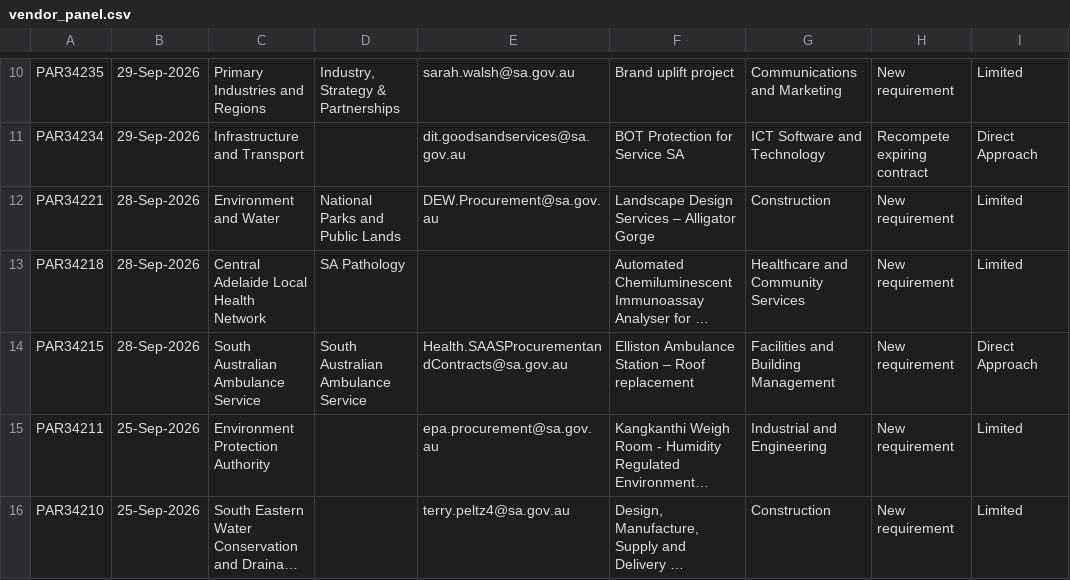
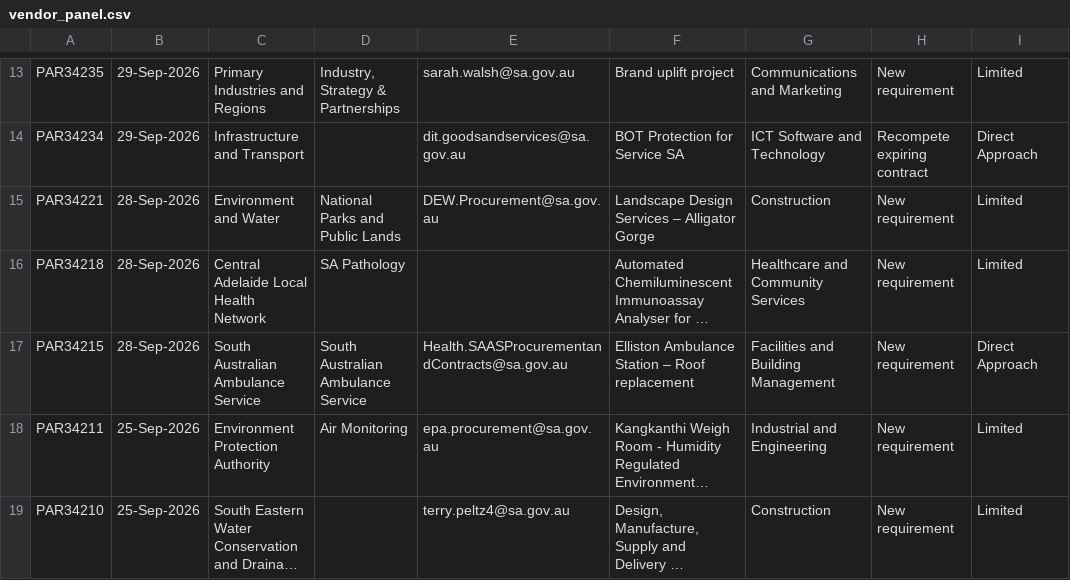
Before and after one commit to J-Lich/__temp_panel_output, a CSV file: vendor_panel.csv, drawn as a sheet; only a part is shown, gaps mark what is left out; long unchanged cells end in …; addresses are those after the commit; the diff covers the shown part only; the diff names each change by its address in the sheet, - before the commit and + after, or states it on an @@ line.

```diff
--- a/vendor_panel.csv
+++ b/vendor_panel.csv
-D18: (empty)
+D18: Air Monitoring
```
Also changed, not shown: 6 added rows, 6 removed rows and 9 edited cells elsewhere in this file, 1 other file.
